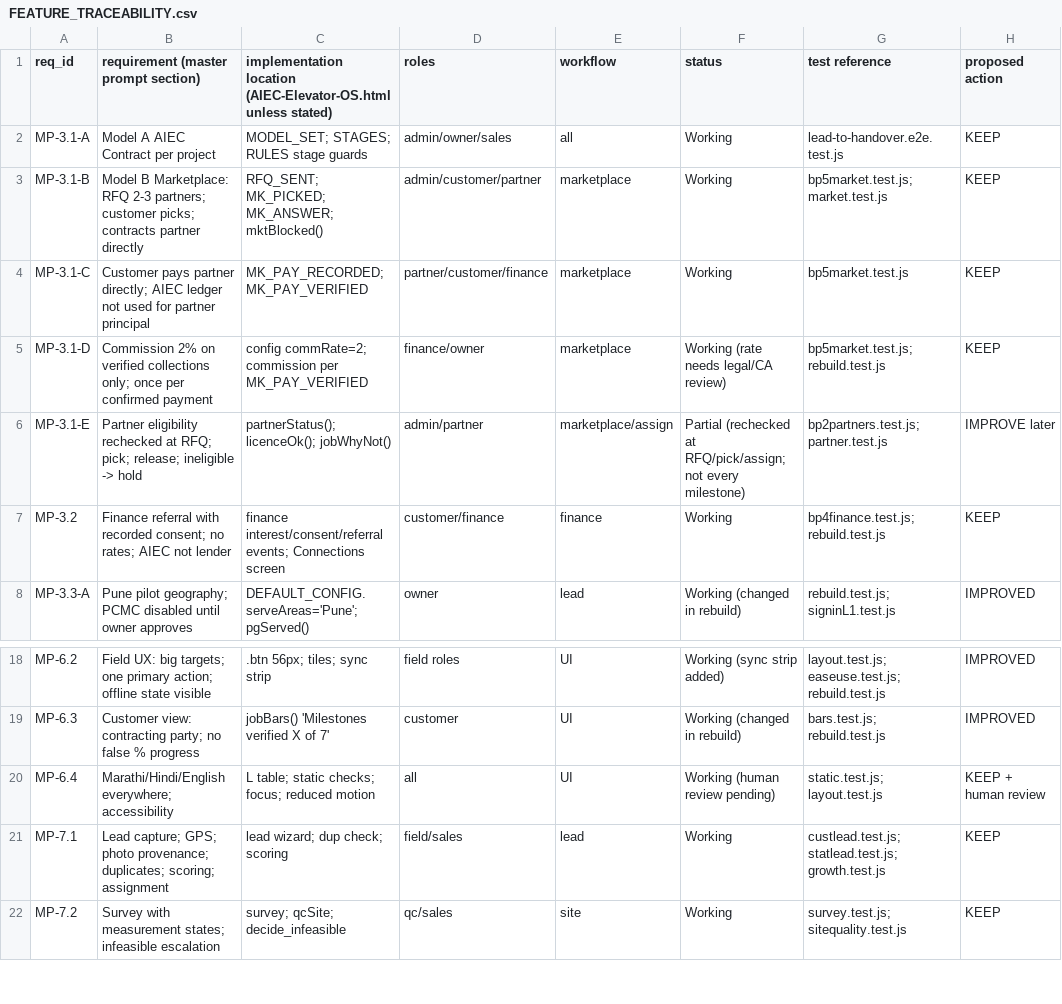
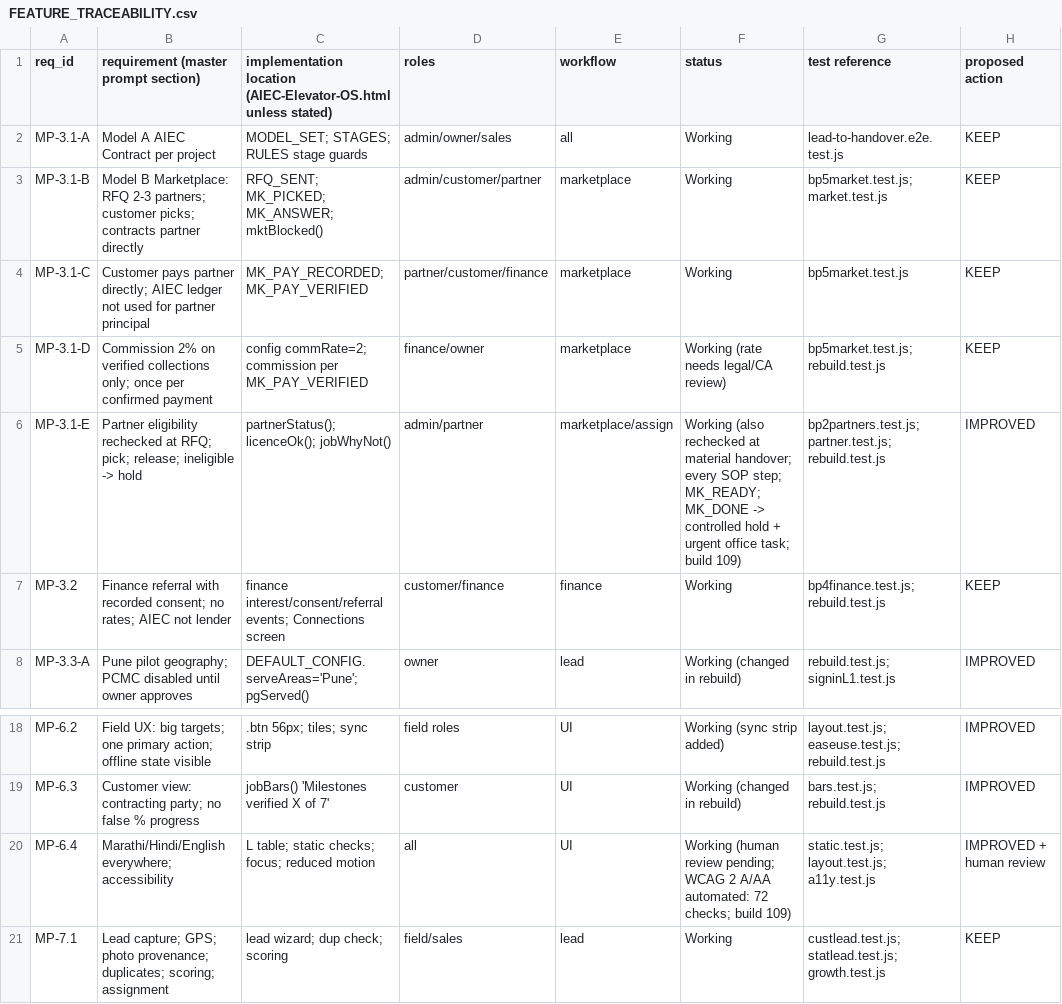
Before and after one commit to prashantashwable-cmyk/REBUILD-PGPT, a CSV file: docs/rebuild/FEATURE_TRACEABILITY.csv, drawn as a sheet; only a part is shown, gaps mark what is left out; the shorter side is filled out with more unchanged rows.

```diff
--- a/docs/rebuild/FEATURE_TRACEABILITY.csv
+++ b/docs/rebuild/FEATURE_TRACEABILITY.csv
@@ -5,3 +5,3 @@ MP-3.1-C,Customer pays partner directly; AIEC ledger not used for partner princi
 MP-3.1-D,Commission 2% on verified collections only; once per confirmed payment,config commRate=2; commission per MK_PAY_VERIFIED,finance/owner,marketplace,Working (rate needs legal/CA review),bp5market.test.js; rebuild.test.js,KEEP
-MP-3.1-E,Partner eligibility rechecked at RFQ; pick; release; ineligible -> hold,partnerStatus(); licenceOk(); jobWhyNot(),admin/partner,marketplace/assign,Partial (rechecked at RFQ/pick/assign; not every milestone),bp2partners.test.js; partner.test.js,IMPROVE later
+MP-3.1-E,Partner eligibility rechecked at RFQ; pick; release; ineligible -> hold,partnerStatus(); licenceOk(); jobWhyNot(),admin/partner,marketplace/assign,Working (also rechecked at material handover; every SOP step; MK_READY; MK_DONE -> controlled hold + urgent office task; build 109),bp2partners.test.js; partner.test.js; rebuild.test.js,IMPROVED
 MP-3.2,Finance referral with recorded consent; no rates; AIEC not lender,finance interest/consent/referral events; Connections screen,customer/finance,finance,Working,bp4finance.test.js; rebuild.test.js,KEEP
@@ -19,3 +19,3 @@ MP-6.2,Field UX: big targets; one primary action; offline state visible,.btn 56p
 MP-6.3,Customer view: contracting party; no false % progress,jobBars() 'Milestones verified X of 7',customer,UI,Working (changed in rebuild),bars.test.js; rebuild.test.js,IMPROVED
-MP-6.4,Marathi/Hindi/English everywhere; accessibility,L table; static checks; focus; reduced motion,all,UI,Working (human review pending),static.test.js; layout.test.js,KEEP + human review
+MP-6.4,Marathi/Hindi/English everywhere; accessibility,L table; static checks; focus; reduced motion,all,UI,Working (human review pending; WCAG 2 A/AA automated: 72 checks; build 109),static.test.js; layout.test.js; a11y.test.js,IMPROVED + human review
 MP-7.1,Lead capture; GPS; photo provenance; duplicates; scoring; assignment,lead wizard; dup check; scoring,field/sales,lead,Working,custlead.test.js; statlead.test.js; growth.test.js,KEEP
```
Also changed, not shown: 16 other files.
